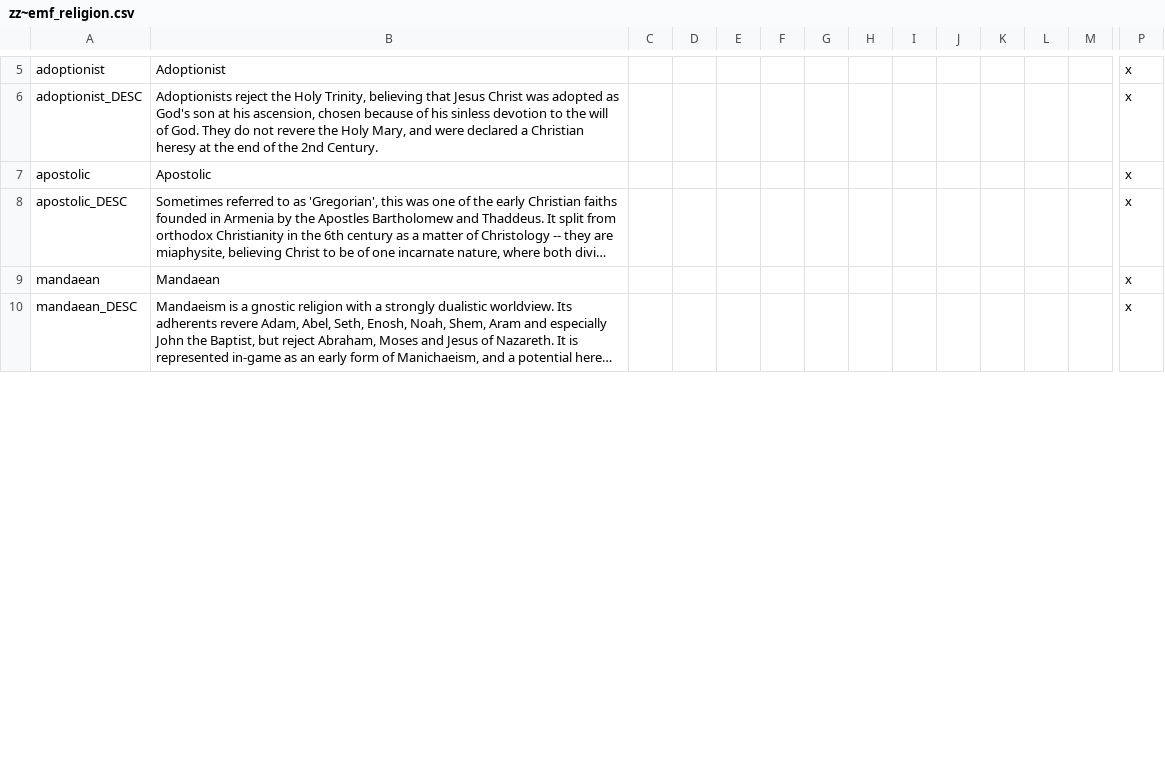
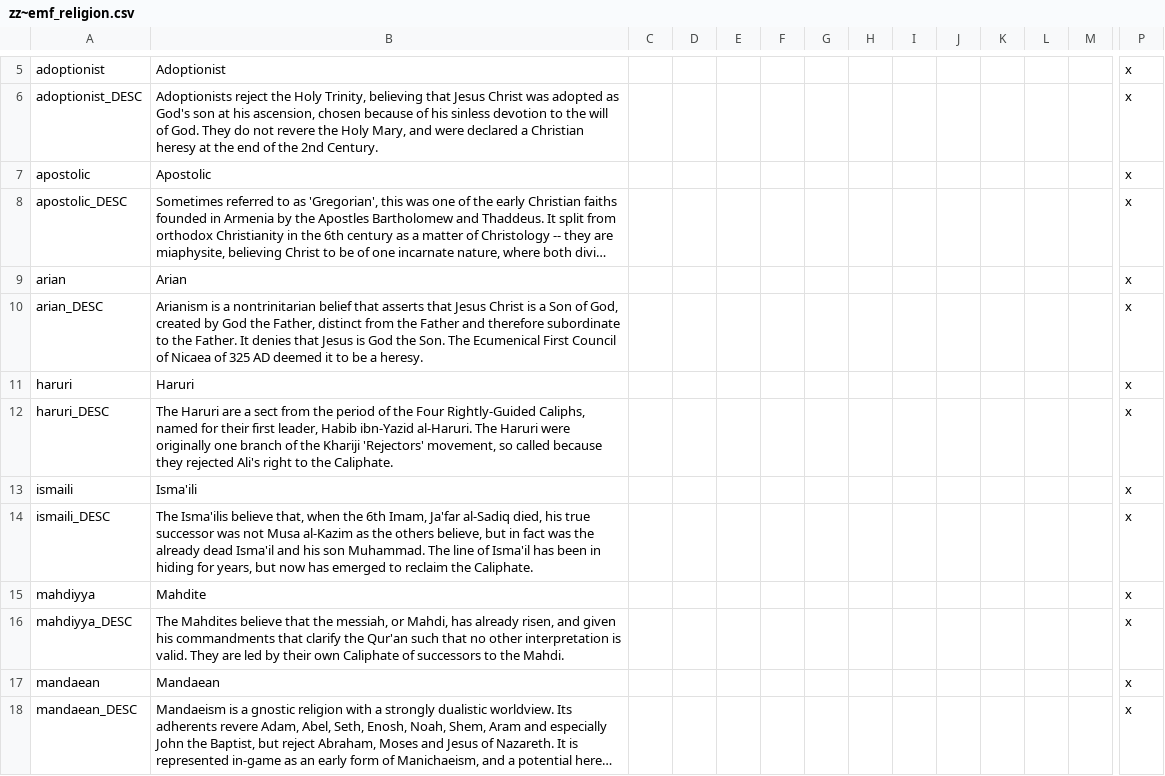
Before and after one commit to EMFTeam/EMF, a CSV file: EMF/localisation/zz~emf_religion.csv, drawn as a sheet; only a part is shown, gaps mark what is left out; long unchanged cells end in …; rows hold the shown columns only; the diff covers the shown part only; the diff names each change by its address in the sheet, - before the commit and + after, or states it on an @@ line.

```diff
--- a/EMF/localisation/zz~emf_religion.csv
+++ b/EMF/localisation/zz~emf_religion.csv
+row 9: arian | Arian |  |  |  |  |  |  |  |  |  |  |  | x
+row 10: arian_DESC | Arianism is a nontrinitarian belief that asserts that Jesus Christ is a Son of God, created by God the Father, distinct from the Father and therefore subordinate to the Father. It denies that Jesus is God the Son. The Ecumenical First Council of Nicaea of 325 AD deemed it to be a heresy. |  |  |  |  |  |  |  |  |  |  |  | x
+row 11: haruri | Haruri |  |  |  |  |  |  |  |  |  |  |  | x
+row 12: haruri_DESC | The Haruri are a sect from the period of the Four Rightly-Guided Caliphs, named for their first leader, Habib ibn-Yazid al-Haruri. The Haruri were originally one branch of the Khariji 'Rejectors' movement, so called because they rejected Ali's right to the Caliphate. |  |  |  |  |  |  |  |  |  |  |  | x
+row 13: ismaili | Isma'ili |  |  |  |  |  |  |  |  |  |  |  | x
+row 14: ismaili_DESC | The Isma'ilis believe that, when the 6th Imam, Ja'far al-Sadiq died, his true successor was not Musa al-Kazim as the others believe, but in fact was the already dead Isma'il and his son Muhammad. The line of Isma'il has been in hiding for years, but now has emerged to reclaim the Caliphate. |  |  |  |  |  |  |  |  |  |  |  | x
+row 15: mahdiyya | Mahdite |  |  |  |  |  |  |  |  |  |  |  | x
+row 16: mahdiyya_DESC | The Mahdites believe that the messiah, or Mahdi, has already risen, and given his commandments that clarify the Qur'an such that no other interpretation is valid. They are led by their own Caliphate of successors to the Mahdi. |  |  |  |  |  |  |  |  |  |  |  | x
```
Also changed, not shown: 29 added rows and 2 edited cells elsewhere in this file, 6 other files.
